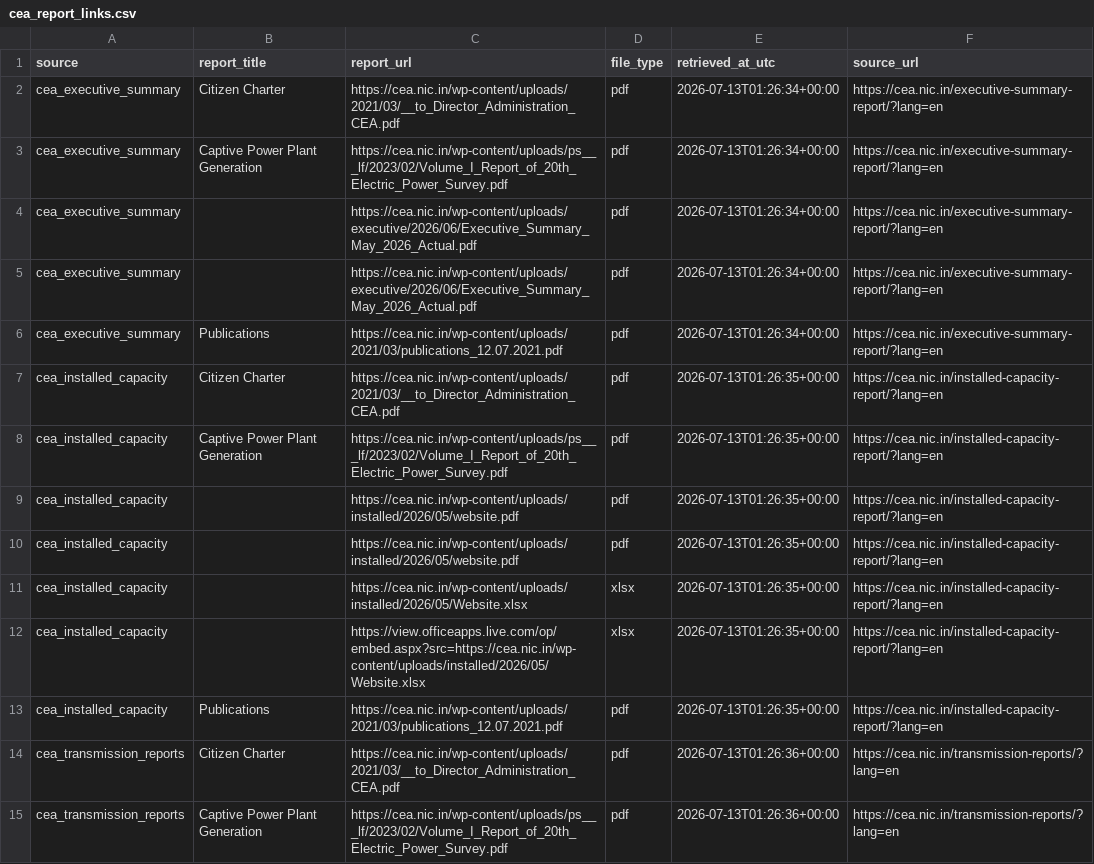
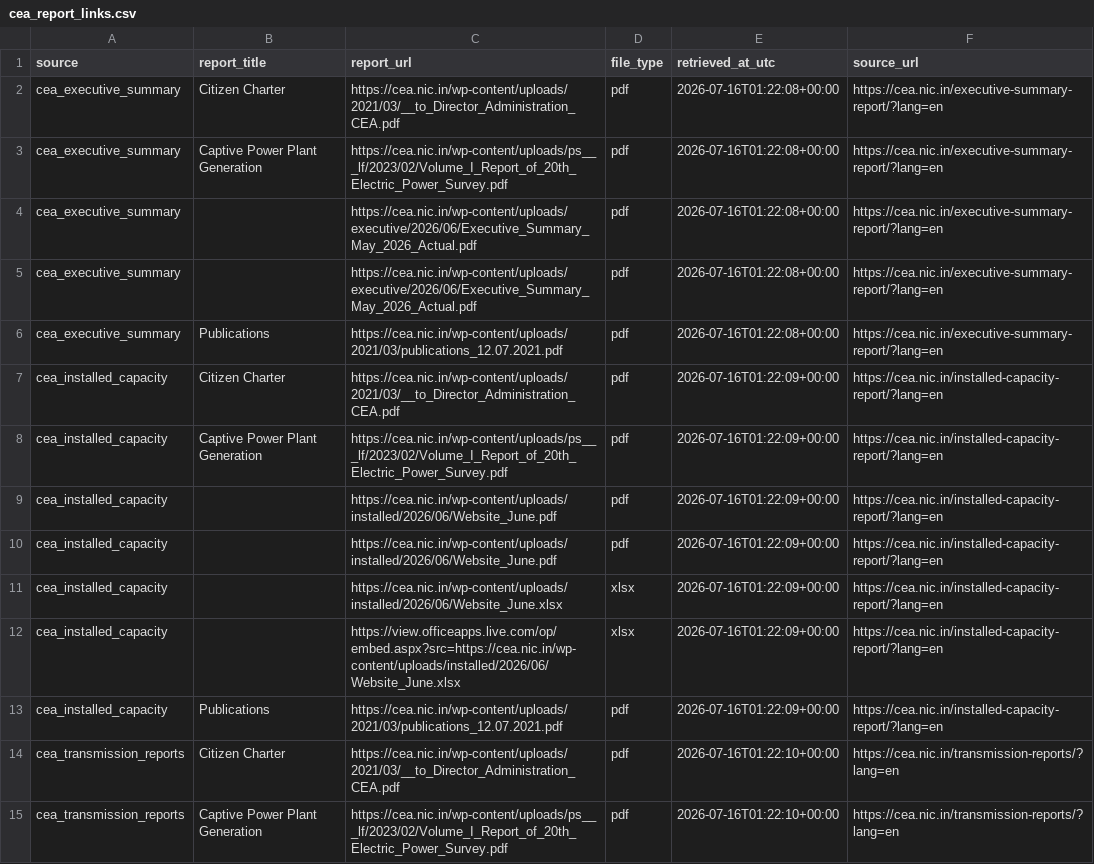
Before and after one commit to Naman7417/MIS-for-RE-Growth-in-the-country, a CSV file: powerbi-re-mis/data/cea_report_links.csv, drawn as a sheet; only a part is shown; the diff covers the shown part only.

```diff
--- a/powerbi-re-mis/data/cea_report_links.csv
+++ b/powerbi-re-mis/data/cea_report_links.csv
@@ -1,15 +1,15 @@
 source,report_title,report_url,file_type,retrieved_at_utc,source_url
-cea_executive_summary,Citizen Charter,https://cea.nic.in/wp-content/uploads/2021/03/__to_Director_Administration_CEA.pdf,pdf,2026-07-13T01:26:34+00:00,https://cea.nic.in/executive-summary-report/?lang=en
-cea_executive_summary,Captive Power Plant Generation,https://cea.nic.in/wp-content/uploads/ps___lf/2023/02/Volume_I_Report_of_20th_Electric_Power_Survey.pdf,pdf,2026-07-13T01:26:34+00:00,https://cea.nic.in/executive-summary-report/?lang=en
-cea_executive_summary,,https://cea.nic.in/wp-content/uploads/executive/2026/06/Executive_Summary_May_2026_Actual.pdf,pdf,2026-07-13T01:26:34+00:00,https://cea.nic.in/executive-summary-report/?lang=en
-cea_executive_summary,,https://cea.nic.in/wp-content/uploads/executive/2026/06/Executive_Summary_May_2026_Actual.pdf,pdf,2026-07-13T01:26:34+00:00,https://cea.nic.in/executive-summary-report/?lang=en
-cea_executive_summary,Publications,https://cea.nic.in/wp-content/uploads/2021/03/publications_12.07.2021.pdf,pdf,2026-07-13T01:26:34+00:00,https://cea.nic.in/executive-summary-report/?lang=en
-cea_installed_capacity,Citizen Charter,https://cea.nic.in/wp-content/uploads/2021/03/__to_Director_Administration_CEA.pdf,pdf,2026-07-13T01:26:35+00:00,https://cea.nic.in/installed-capacity-report/?lang=en
-cea_installed_capacity,Captive Power Plant Generation,https://cea.nic.in/wp-content/uploads/ps___lf/2023/02/Volume_I_Report_of_20th_Electric_Power_Survey.pdf,pdf,2026-07-13T01:26:35+00:00,https://cea.nic.in/installed-capacity-report/?lang=en
-cea_installed_capacity,,https://cea.nic.in/wp-content/uploads/installed/2026/05/website.pdf,pdf,2026-07-13T01:26:35+00:00,https://cea.nic.in/installed-capacity-report/?lang=en
-cea_installed_capacity,,https://cea.nic.in/wp-content/uploads/installed/2026/05/website.pdf,pdf,2026-07-13T01:26:35+00:00,https://cea.nic.in/installed-capacity-report/?lang=en
-cea_installed_capacity,,https://cea.nic.in/wp-content/uploads/installed/2026/05/Website.xlsx,xlsx,2026-07-13T01:26:35+00:00,https://cea.nic.in/installed-capacity-report/?lang=en
-cea_installed_capacity,,https://view.officeapps.live.com/op/embed.aspx?src=https://cea.nic.in/wp-content/uploads/installed/2026/05/Website.xlsx,xlsx,2026-07-13T01:26:35+00:00,https://cea.nic.in/installed-capacity-report/?lang=en
-cea_installed_capacity,Publications,https://cea.nic.in/wp-content/uploads/2021/03/publications_12.07.2021.pdf,pdf,2026-07-13T01:26:35+00:00,https://cea.nic.in/installed-capacity-report/?lang=en
-cea_transmission_reports,Citizen Charter,https://cea.nic.in/wp-content/uploads/2021/03/__to_Director_Administration_CEA.pdf,pdf,2026-07-13T01:26:36+00:00,https://cea.nic.in/transmission-reports/?lang=en
-cea_transmission_reports,Captive Power Plant Generation,https://cea.nic.in/wp-content/uploads/ps___lf/2023/02/Volume_I_Report_of_20th_Electric_Power_Survey.pdf,pdf,2026-07-13T01:26:36+00:00,https://cea.nic.in/transmission-reports/?lang=en
+cea_executive_summary,Citizen Charter,https://cea.nic.in/wp-content/uploads/2021/03/__to_Director_Administration_CEA.pdf,pdf,2026-07-16T01:22:08+00:00,https://cea.nic.in/executive-summary-report/?lang=en
+cea_executive_summary,Captive Power Plant Generation,https://cea.nic.in/wp-content/uploads/ps___lf/2023/02/Volume_I_Report_of_20th_Electric_Power_Survey.pdf,pdf,2026-07-16T01:22:08+00:00,https://cea.nic.in/executive-summary-report/?lang=en
+cea_executive_summary,,https://cea.nic.in/wp-content/uploads/executive/2026/06/Executive_Summary_May_2026_Actual.pdf,pdf,2026-07-16T01:22:08+00:00,https://cea.nic.in/executive-summary-report/?lang=en
+cea_executive_summary,,https://cea.nic.in/wp-content/uploads/executive/2026/06/Executive_Summary_May_2026_Actual.pdf,pdf,2026-07-16T01:22:08+00:00,https://cea.nic.in/executive-summary-report/?lang=en
+cea_executive_summary,Publications,https://cea.nic.in/wp-content/uploads/2021/03/publications_12.07.2021.pdf,pdf,2026-07-16T01:22:08+00:00,https://cea.nic.in/executive-summary-report/?lang=en
+cea_installed_capacity,Citizen Charter,https://cea.nic.in/wp-content/uploads/2021/03/__to_Director_Administration_CEA.pdf,pdf,2026-07-16T01:22:09+00:00,https://cea.nic.in/installed-capacity-report/?lang=en
+cea_installed_capacity,Captive Power Plant Generation,https://cea.nic.in/wp-content/uploads/ps___lf/2023/02/Volume_I_Report_of_20th_Electric_Power_Survey.pdf,pdf,2026-07-16T01:22:09+00:00,https://cea.nic.in/installed-capacity-report/?lang=en
+cea_installed_capacity,,https://cea.nic.in/wp-content/uploads/installed/2026/06/Website_June.pdf,pdf,2026-07-16T01:22:09+00:00,https://cea.nic.in/installed-capacity-report/?lang=en
+cea_installed_capacity,,https://cea.nic.in/wp-content/uploads/installed/2026/06/Website_June.pdf,pdf,2026-07-16T01:22:09+00:00,https://cea.nic.in/installed-capacity-report/?lang=en
+cea_installed_capacity,,https://cea.nic.in/wp-content/uploads/installed/2026/06/Website_June.xlsx,xlsx,2026-07-16T01:22:09+00:00,https://cea.nic.in/installed-capacity-report/?lang=en
+cea_installed_capacity,,https://view.officeapps.live.com/op/embed.aspx?src=https://cea.nic.in/wp-content/uploads/installed/2026/06/Website_June.xlsx,xlsx,2026-07-16T01:22:09+00:00,https://cea.nic.in/installed-capacity-report/?lang=en
+cea_installed_capacity,Publications,https://cea.nic.in/wp-content/uploads/2021/03/publications_12.07.2021.pdf,pdf,2026-07-16T01:22:09+00:00,https://cea.nic.in/installed-capacity-report/?lang=en
+cea_transmission_reports,Citizen Charter,https://cea.nic.in/wp-content/uploads/2021/03/__to_Director_Administration_CEA.pdf,pdf,2026-07-16T01:22:10+00:00,https://cea.nic.in/transmission-reports/?lang=en
+cea_transmission_reports,Captive Power Plant Generation,https://cea.nic.in/wp-content/uploads/ps___lf/2023/02/Volume_I_Report_of_20th_Electric_Power_Survey.pdf,pdf,2026-07-16T01:22:10+00:00,https://cea.nic.in/transmission-reports/?lang=en
```
Also changed, not shown: 2 added rows, 2 removed rows and 37 edited cells elsewhere in this file, powerbi-re-mis/data/annual_re_capacity_addition.csv, powerbi-re-mis/data/mnre_annual_re_additions_raw.csv, 5 other files.
